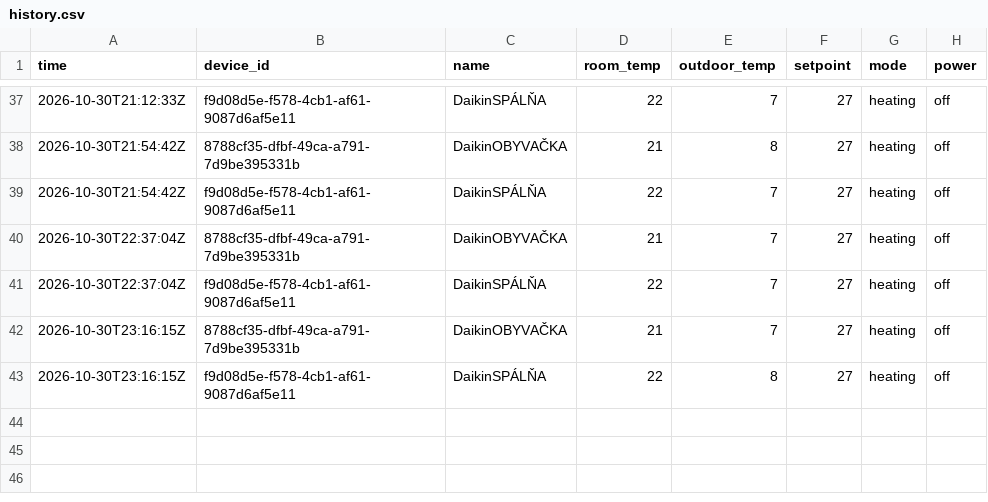
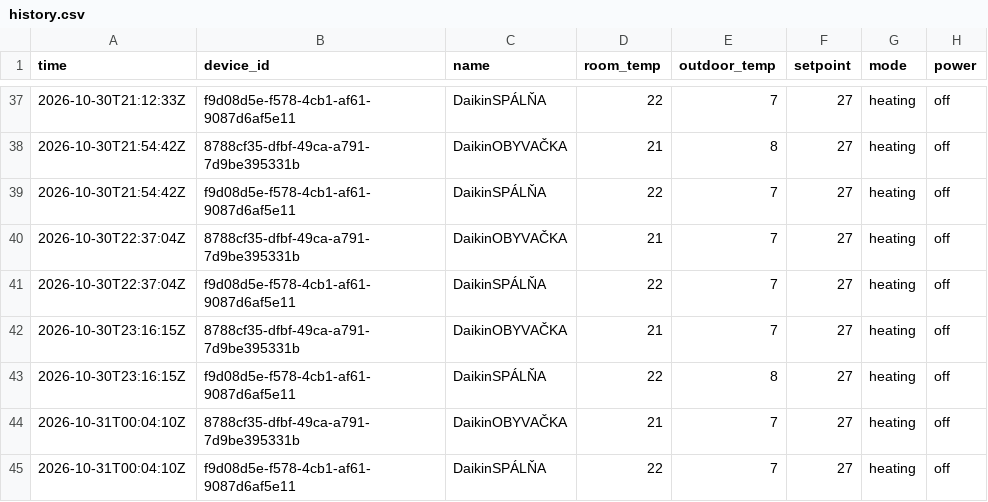
Before and after one commit to lalasonycierny/daikinonectahome, a CSV file: history.csv, drawn as a sheet; only a part is shown, gaps mark what is left out; the diff names each change by its address in the sheet, - before the commit and + after, or states it on an @@ line.

Commit message:
data 2026-10-31T00:04:11Z

```diff
--- a/history.csv
+++ b/history.csv
+row 44: 2026-10-31T00:04:10Z | 8788cf35-dfbf-49ca-a791-7d9be395331b | DaikinOBYVAČKA | 21 | 7 | 27 | heating | off
+row 45: 2026-10-31T00:04:10Z | f9d08d5e-f578-4cb1-af61-9087d6af5e11 | DaikinSPÁLŇA | 22 | 7 | 27 | heating | off
```
